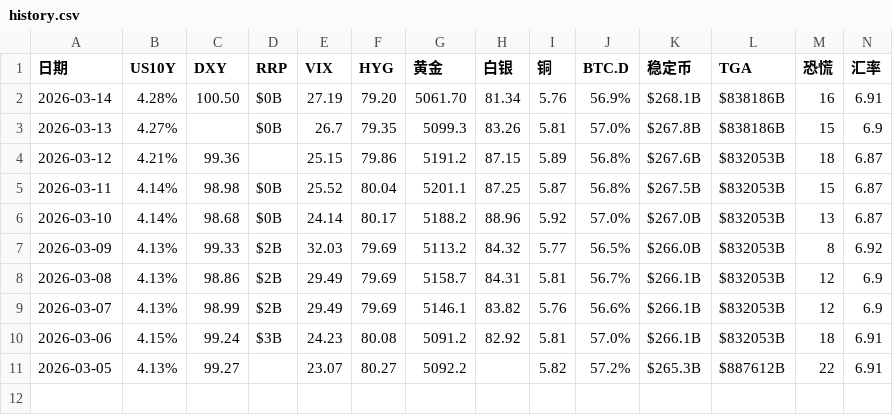
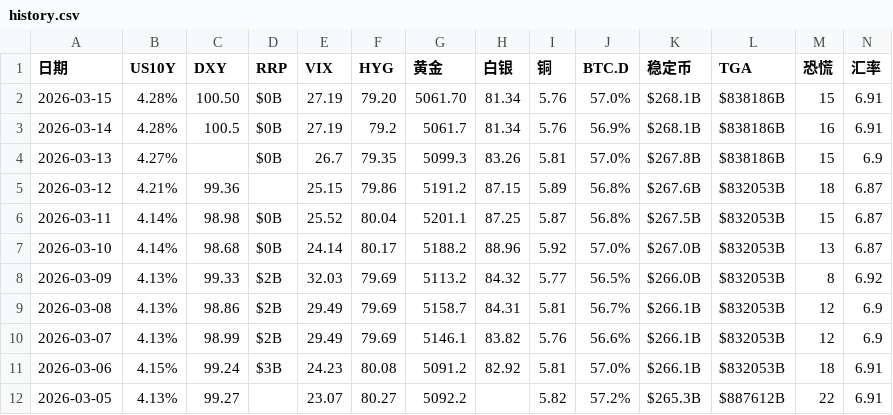
Before and after one commit to bobo8866/project-x-9527-v2, a CSV file: history.csv, drawn as a sheet.

```diff
--- a/history.csv
+++ b/history.csv
@@ -1,3 +1,4 @@
 日期,US10Y,DXY,RRP,VIX,HYG,黄金,白银,铜,BTC.D,稳定币,TGA,恐慌,汇率
-2026-03-14,4.28%,100.50,$0B,27.19,79.20,5061.70,81.34,5.76,56.9%,$268.1B,$838186B,16,6.91
+2026-03-15,4.28%,100.50,$0B,27.19,79.20,5061.70,81.34,5.76,57.0%,$268.1B,$838186B,15,6.91
+2026-03-14,4.28%,100.5,$0B,27.19,79.2,5061.7,81.34,5.76,56.9%,$268.1B,$838186B,16,6.91
 2026-03-13,4.27%,,$0B,26.7,79.35,5099.3,83.26,5.81,57.0%,$267.8B,$838186B,15,6.9
```
Also changed, not shown: 1 other file.
